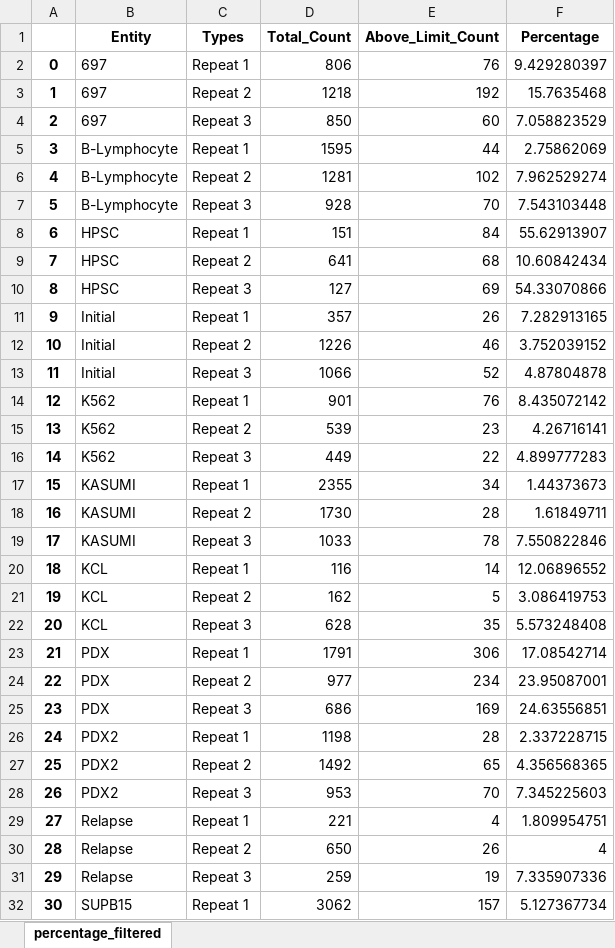
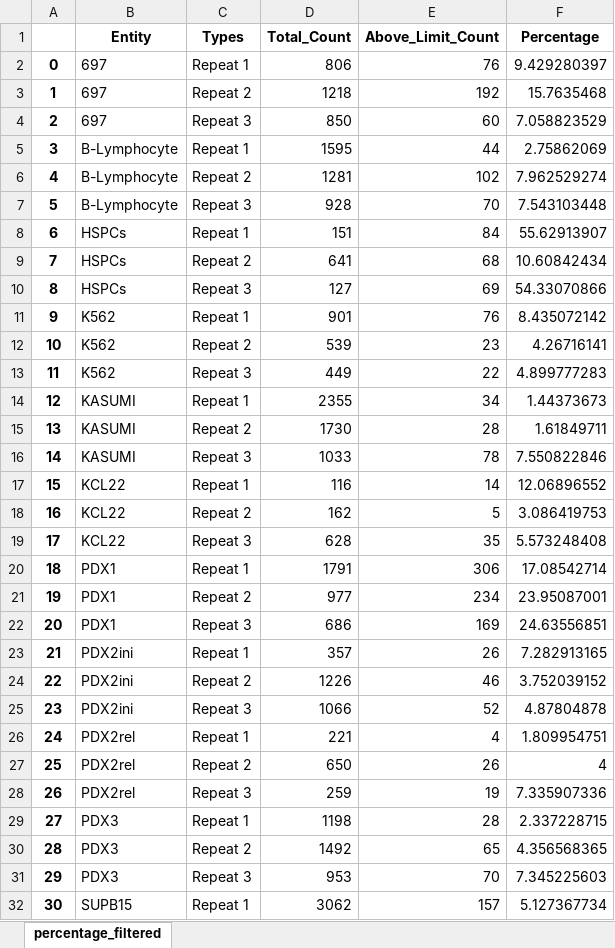
Before and after one commit to BIOGOAT/organoid_leukemia_analysis, an Excel workbook: notebooks/df_relperc_leukgroup.xlsx, sheet percentage_filtered, drawn as a sheet; only a part is shown; values as stored, in another font and other column widths than the file's, no borders; removed rows and columns are numbered as before the commit, all else as after; the diff names each change by its address in the sheet, - before the commit and + after, or states it on an @@ line.

```diff
--- a/notebooks/df_relperc_leukgroup.xlsx (sheet percentage_filtered)
+++ b/notebooks/df_relperc_leukgroup.xlsx (sheet percentage_filtered)
-B8:B10 (Entity): HPSC
+B8:B10 (Entity): HSPCs
-row 11: 9 | Initial | Repeat 1 | 357 | 26 | 7.282913165
-row 12: 10 | Initial | Repeat 2 | 1226 | 46 | 3.752039152
-row 13: 11 | Initial | Repeat 3 | 1066 | 52 | 4.87804878
@@ column A renumbered between rows 11 and 31 @@
-B17:B19 (Entity): KCL
+B17:B19 (Entity): KCL22
-B20:B22 (Entity): PDX
+B20:B22 (Entity): PDX1
+row 23: 21 | PDX2ini | Repeat 1 | 357 | 26 | 7.282913165
+row 24: 22 | PDX2ini | Repeat 2 | 1226 | 46 | 3.752039152
+row 25: 23 | PDX2ini | Repeat 3 | 1066 | 52 | 4.87804878
+row 26: 24 | PDX2rel | Repeat 1 | 221 | 4 | 1.809954751
+row 27: 25 | PDX2rel | Repeat 2 | 650 | 26 | 4
+row 28: 26 | PDX2rel | Repeat 3 | 259 | 19 | 7.335907336
-B29:B31 (Entity): PDX2
+B29:B31 (Entity): PDX3
-row 29: 27 | Relapse | Repeat 1 | 221 | 4 | 1.809954751
-row 30: 28 | Relapse | Repeat 2 | 650 | 26 | 4
-row 31: 29 | Relapse | Repeat 3 | 259 | 19 | 7.335907336
```
Also changed, not shown: notebooks/df_filtered.xlsx, 25 other files.
